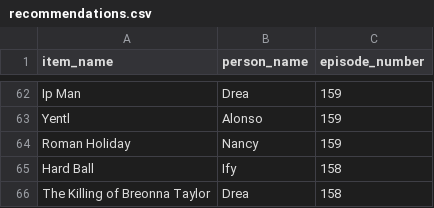
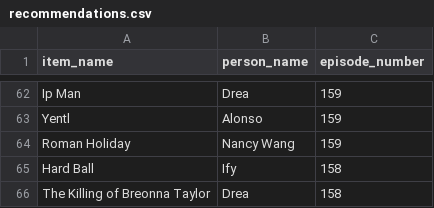
Before and after one commit to kayline/wsy_recommends, a CSV file: recommendations.csv, drawn as a sheet; only a part is shown, gaps mark what is left out.

```diff
--- a/recommendations.csv
+++ b/recommendations.csv
@@ -63,3 +63,3 @@ Ip Man,Drea,159
 Yentl,Alonso,159
-Roman Holiday,Nancy,159
+Roman Holiday,Nancy Wang,159
 Hard Ball,Ify,158
```
Also changed, not shown: people.csv.
